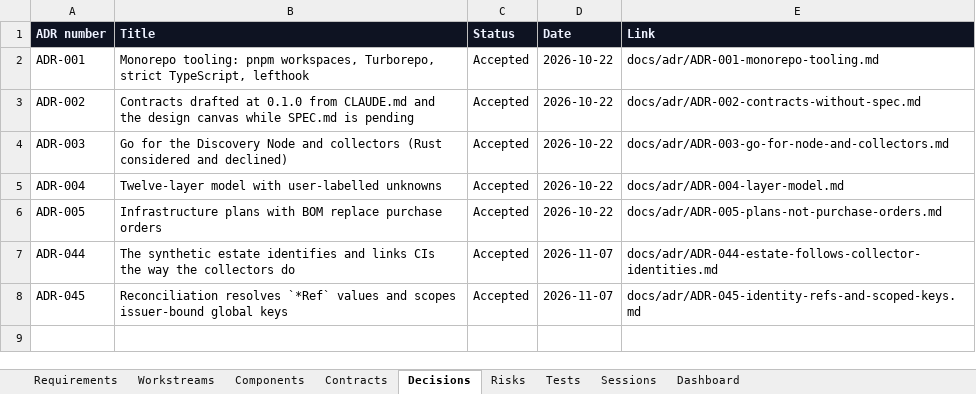
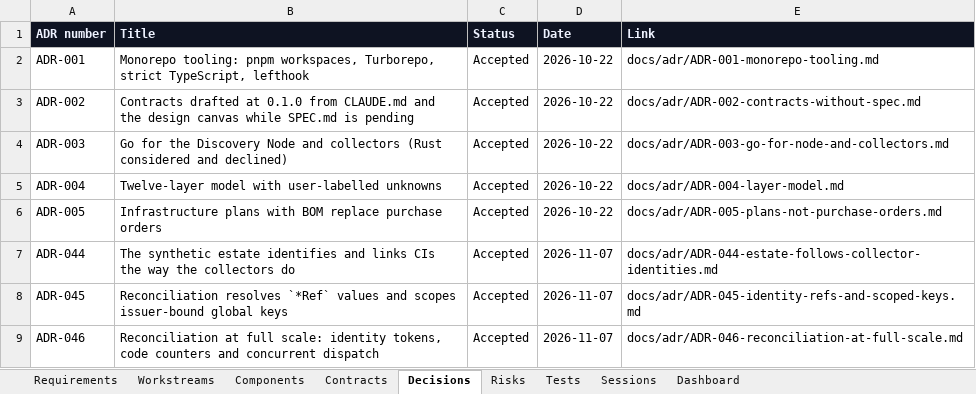
Before and after one commit to zakir80ac/OpenMap, an Excel workbook: tracker/OpenMap-Tracker.xlsx, sheet Decisions, drawn as a sheet; values as stored, in another font and other column widths than the file's, no borders; the diff names each change by its address in the sheet, - before the commit and + after, or states it on an @@ line.

```diff
--- a/tracker/OpenMap-Tracker.xlsx (sheet Decisions)
+++ b/tracker/OpenMap-Tracker.xlsx (sheet Decisions)
+row 9: ADR-046 | Reconciliation at full scale: identity tokens, code counters and concurrent dispatch | Accepted | 2026-11-07 | docs/adr/ADR-046-reconciliation-at-full-scale.md
```
Also changed, not shown: sheet Requirements, sheet Dashboard, sheet Tests, sheet Sessions, sheet Workstreams, 5 other files.
